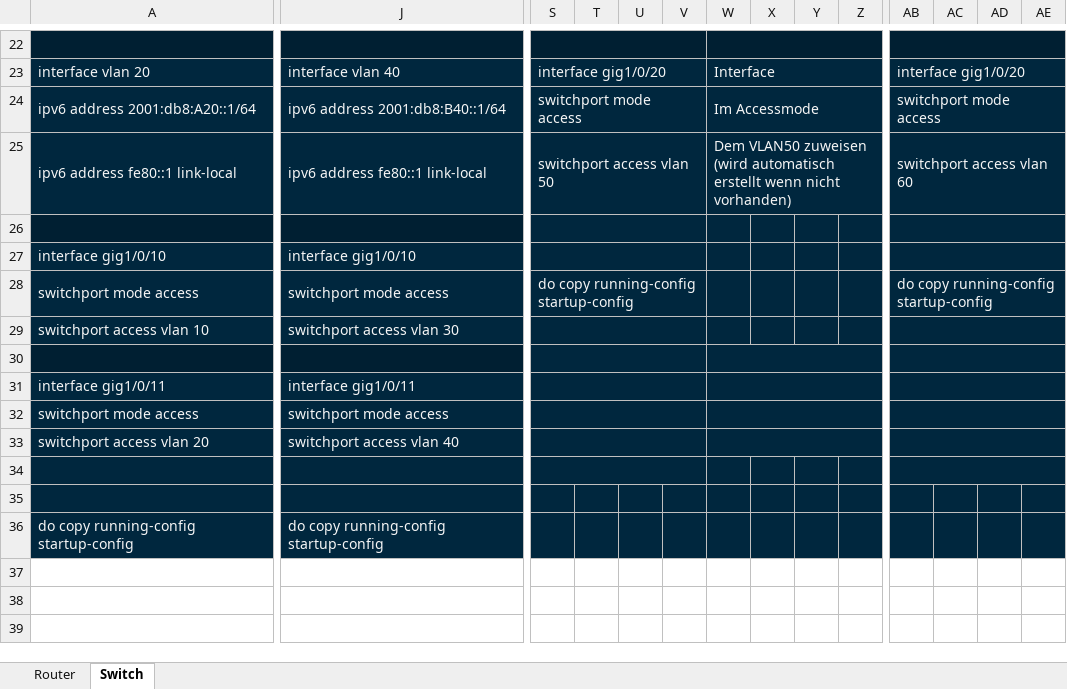
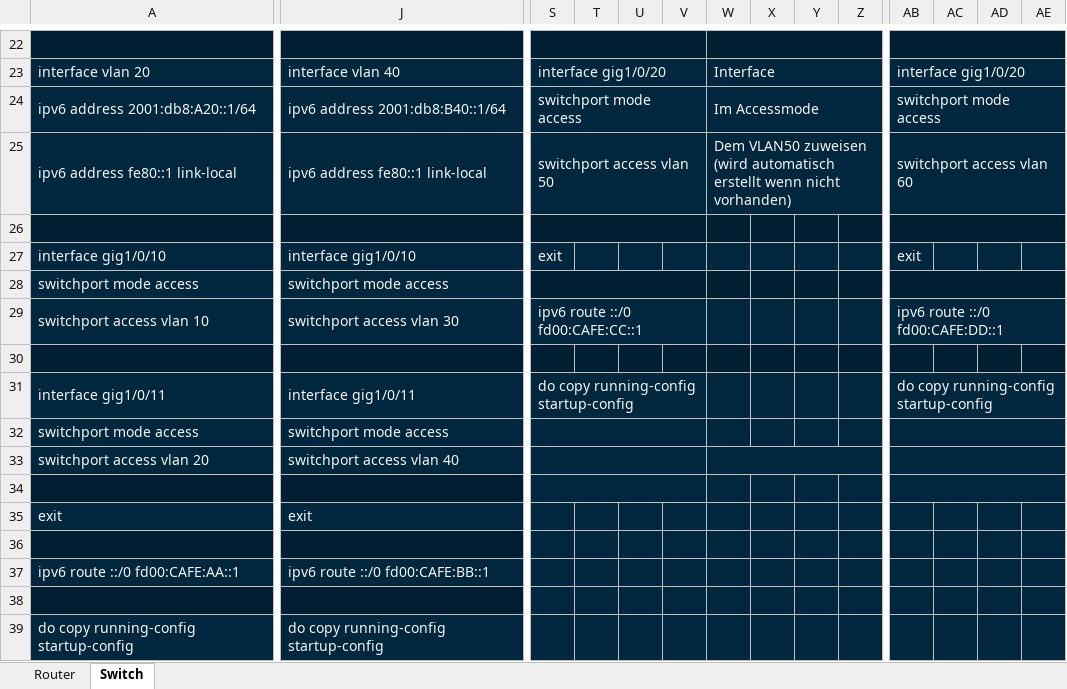
Before and after one commit to mvxsvchs/LF09, an Excel workbook: CLI.xlsx, sheet Switch, drawn as a sheet; only a part is shown, gaps mark what is left out; values as stored, in another font and other column widths than the file's, no borders; removed rows and columns are numbered as before the commit, all else as after; rows hold the shown columns only; the diff names each change by its address in the sheet, - before the commit and + after, or states it on an @@ line.

Commit message:
added default routes to switch

```diff
--- a/CLI.xlsx (sheet Switch)
+++ b/CLI.xlsx (sheet Switch)
-S27: (empty)
+S27: exit
-S27:V27 merged
-AB27: (empty)
+AB27: exit
-AB27:AE27 merged
-S28: do copy running-config startup-config
+S28: (empty)
-AB28: do copy running-config startup-config
+AB28: (empty)
-S29: (empty)
+S29: ipv6 route ::/0 fd00:CAFE:CC::1
-AB29: (empty)
+AB29: ipv6 route ::/0 fd00:CAFE:DD::1
-S30:V30 merged
-W30:Z30 merged
-AB30:AE30 merged
-S31: (empty)
+S31: do copy running-config startup-config
-W31:Z31 merged
-AB31: (empty)
+AB31: do copy running-config startup-config
-W32:Z32 merged
+row 35: exit | exit
+row 36: (empty)
+row 37: ipv6 route ::/0 fd00:CAFE:AA::1 | ipv6 route ::/0 fd00:CAFE:BB::1
-A35:D35 merged
-J35:M35 merged
```
